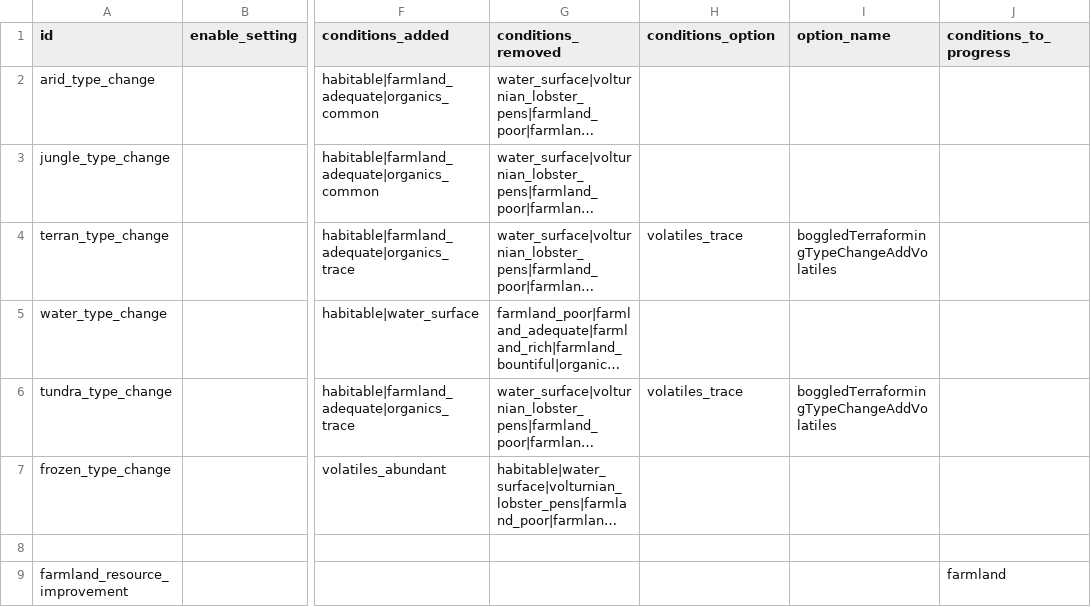
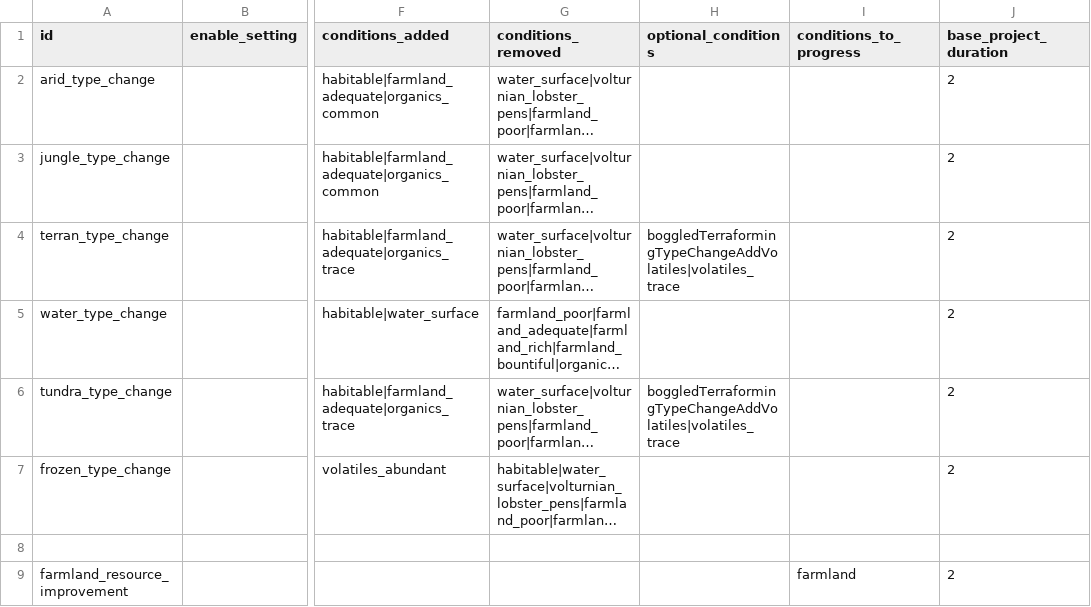
Before and after one commit to boggledstarsector/TASC, a CSV file: data/campaign/terraforming/terraforming_projects.csv, drawn as a sheet; only a part is shown, gaps mark what is left out; long unchanged cells end in …; removed rows and columns are numbered as before the commit, all else as after; the diff names each change by its address in the sheet, - before the commit and + after, or states it on an @@ line.

Commit message:
Project duration now specified via CSV file.

```diff
--- a/data/campaign/terraforming/terraforming_projects.csv
+++ b/data/campaign/terraforming/terraforming_projects.csv
-column I (option_name), rows 4-6: boggledTerraformingTypeChangeAddVolatiles |  | boggledTerraformingTypeChangeAddVolatiles
+column J (base_project_duration), rows 2-9: 2 | 2 | 2 | 2 | 2 | 2 |  | 2
-H1: conditions_option
+H1: optional_conditions
-H4 (optional_conditions): volatiles_trace
+H4 (optional_conditions): boggledTerraformingTypeChangeAddVolatiles|volatiles_trace
-H6 (optional_conditions): volatiles_trace
+H6 (optional_conditions): boggledTerraformingTypeChangeAddVolatiles|volatiles_trace
```
Also changed, not shown: data/campaign/terraforming/terraforming_projects_mods.csv, 4 other files.
